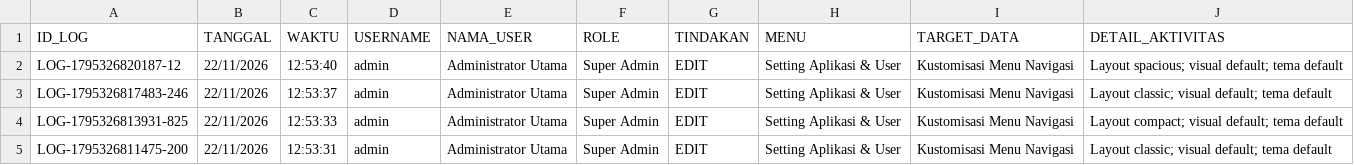
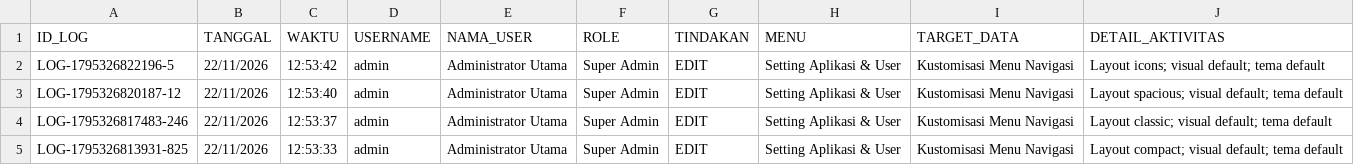
Before and after one commit to ilyasajha5-cpu/LIKEBillingProTeknisi, a CSV file: database_riwayat_aktivitas.csv, drawn as a sheet; only a part is shown; the shorter side is filled out with more unchanged rows; the diff names each change by its address in the sheet, - before the commit and + after, or states it on an @@ line.

Commit message:
Fast-Sync database_riwayat_aktivitas.csv

```diff
--- a/database_riwayat_aktivitas.csv
+++ b/database_riwayat_aktivitas.csv
+row 2: LOG-1795326822196-5 | 22/11/2026 | 12:53:42 | admin | Administrator Utama | Super Admin | EDIT | Setting Aplikasi & User | Kustomisasi Menu Navigasi | Layout icons; visual default; tema default
```
